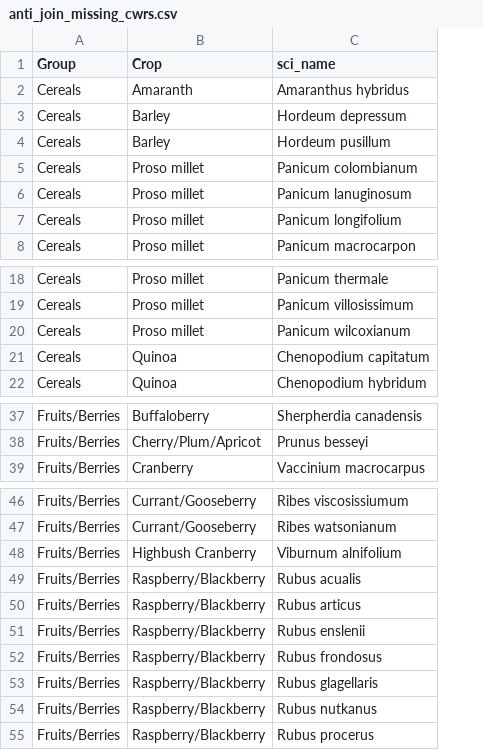
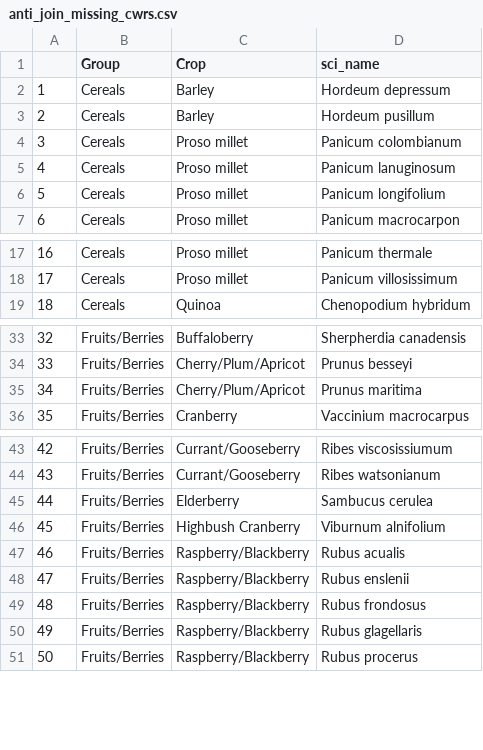
Before and after one commit to jensculrich/CWR_project, a CSV file: Output_Data_and_Files/anti_join_missing_cwrs.csv, drawn as a sheet; only a part is shown, gaps mark what is left out; removed rows and columns are numbered as before the commit, all else as after; the diff covers the shown part only; the diff names each change by its address in the sheet, - before the commit and + after, or states it on an @@ line.

```diff
--- a/Output_Data_and_Files/anti_join_missing_cwrs.csv
+++ b/Output_Data_and_Files/anti_join_missing_cwrs.csv
+column A, rows 2-7: 1 | 2 | 3 | 4 | 5 | 6; rows 17-19: 16 | 17 | 18; rows 33-34: 32 | 33; row 36: 35; rows 43-44: 42 | 43; rows 46-51: 45 | 46 | 47 | 48 | 49 | 50
-row 2: Cereals | Amaranth | Amaranthus hybridus
-row 20: Cereals | Proso millet | Panicum wilcoxianum
-row 21: Cereals | Quinoa | Chenopodium capitatum
+row 35: 34 | Fruits/Berries | Cherry/Plum/Apricot | Prunus maritima
+row 45: 44 | Fruits/Berries | Elderberry | Sambucus cerulea
-row 50: Fruits/Berries | Raspberry/Blackberry | Rubus articus
-row 54: Fruits/Berries | Raspberry/Blackberry | Rubus nutkanus
```
Also changed, not shown: 1 added row and 16 removed rows elsewhere in this file, 10 other files.
